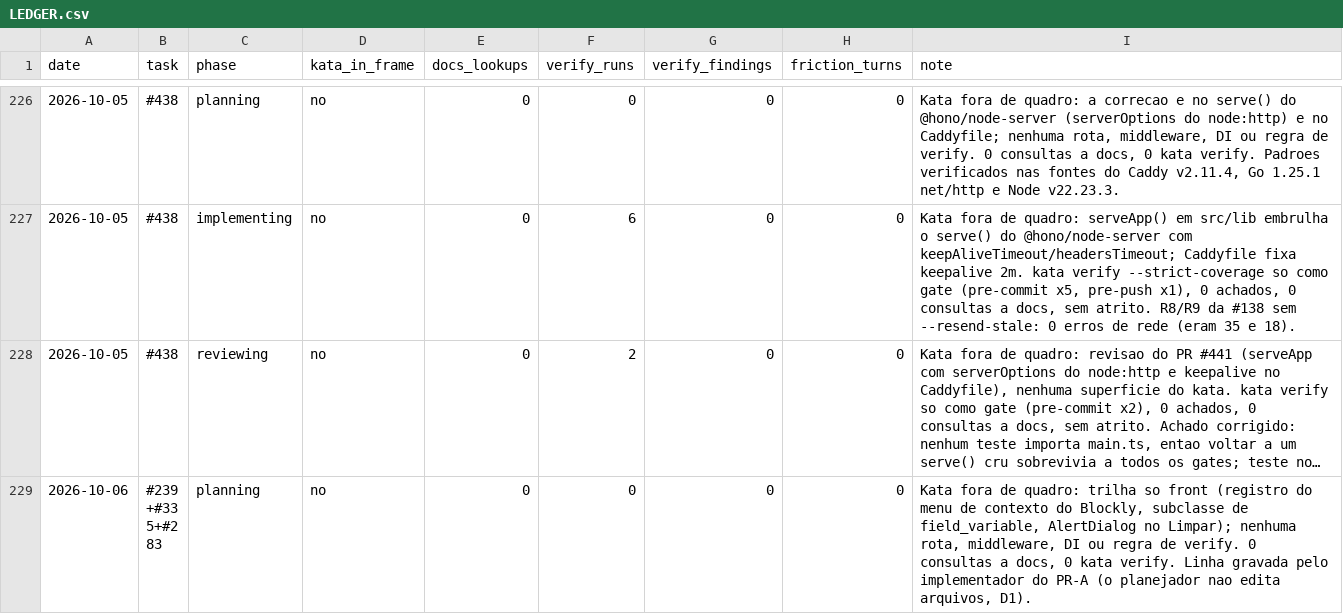
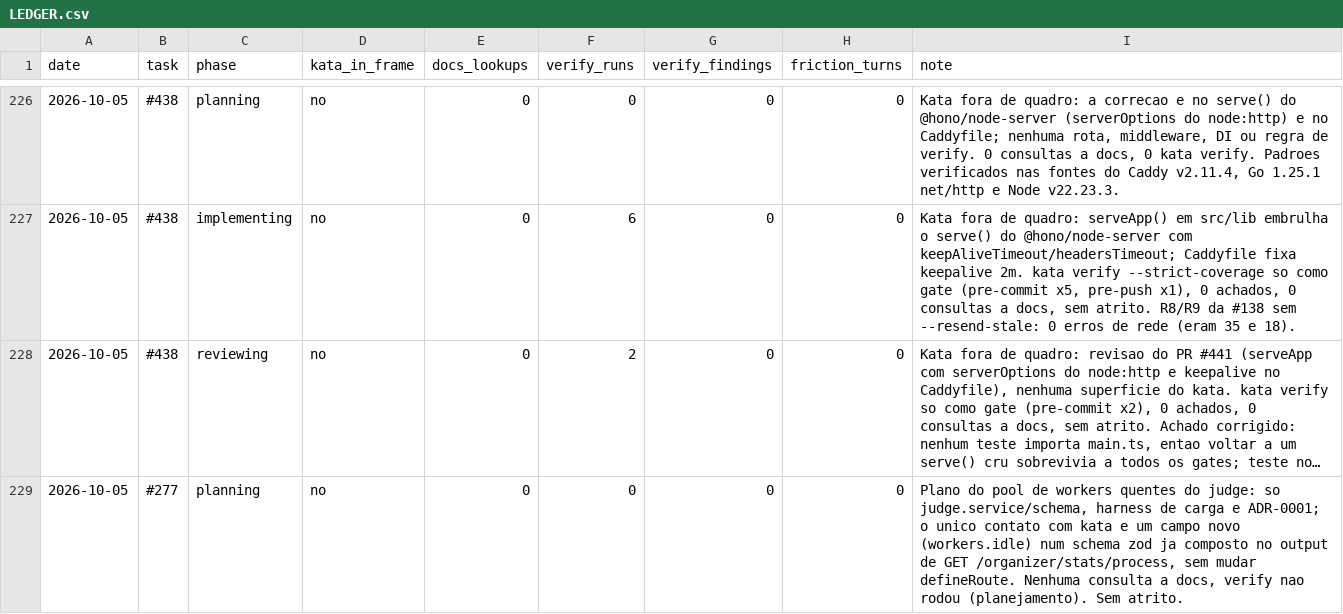
Before and after one commit to guicassol8/kumite, a CSV file: kata-feedback/LEDGER.csv, drawn as a sheet; only a part is shown, gaps mark what is left out; the shorter side is filled out with more unchanged rows; long unchanged cells end in …; the diff covers the shown part only; the diff names each change by its address in the sheet, - before the commit and + after, or states it on an @@ line.

```diff
--- a/kata-feedback/LEDGER.csv
+++ b/kata-feedback/LEDGER.csv
+row 229: 2026-10-05 | #277 | planning | no | 0 | 0 | 0 | 0 | Plano do pool de workers quentes do judge: so judge.service/schema, harness de carga e ADR-0001; o unico contato com kata e um campo novo (workers.idle) num schema zod ja composto no output de GET /organizer/stats/process, sem mudar defineRoute. Nenhuma consulta a docs, verify nao rodou (planejamento). Sem atrito.
```
Also changed, not shown: 2 added rows elsewhere in this file, 44 other files.
